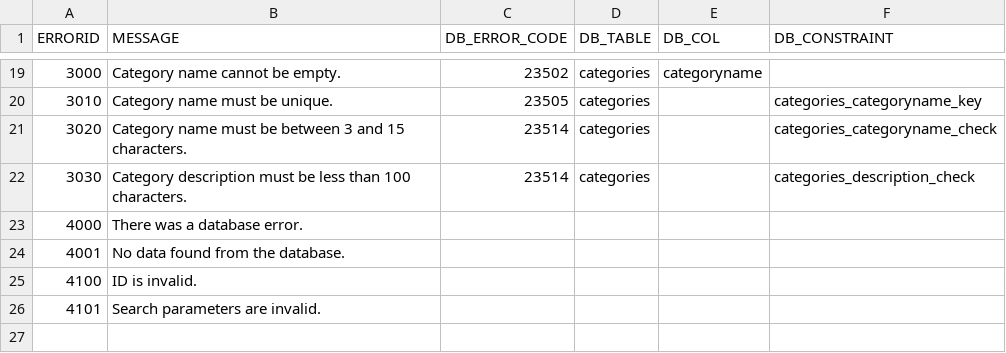
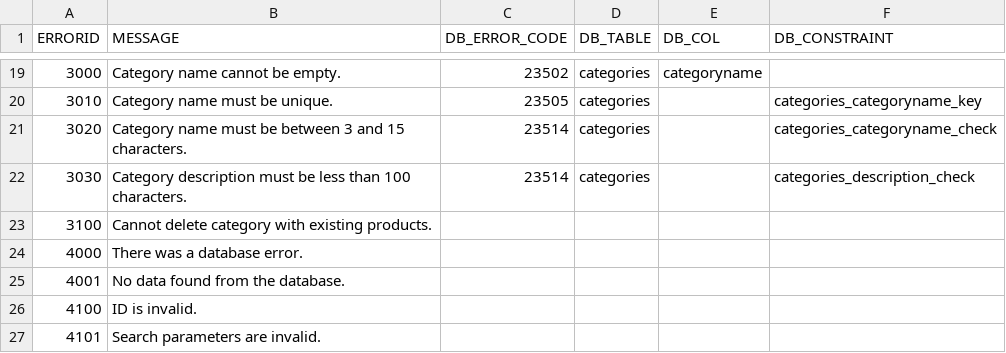
Before and after one commit to navingator/northwind-web-test, a CSV file: db/data/errors.csv, drawn as a sheet; only a part is shown, gaps mark what is left out; the diff names each change by its address in the sheet, - before the commit and + after, or states it on an @@ line.

Commit message:
Fix: Prevent users from deleting categories that have existing products

```diff
--- a/db/data/errors.csv
+++ b/db/data/errors.csv
+row 23: 3100 | Cannot delete category with existing products.
```
Also changed, not shown: 2 other files.
